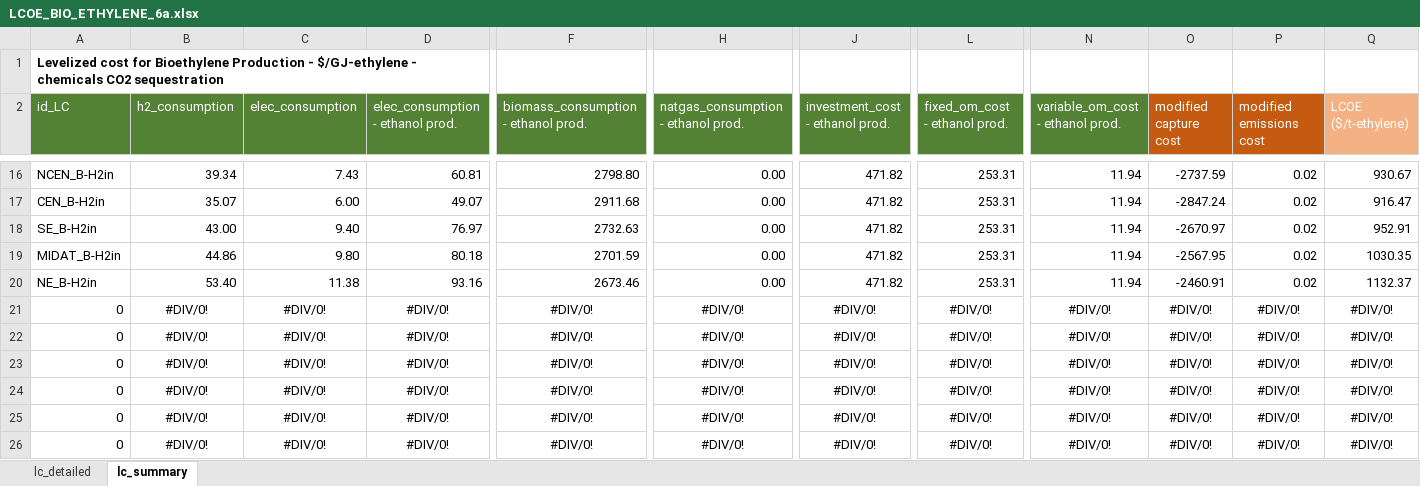
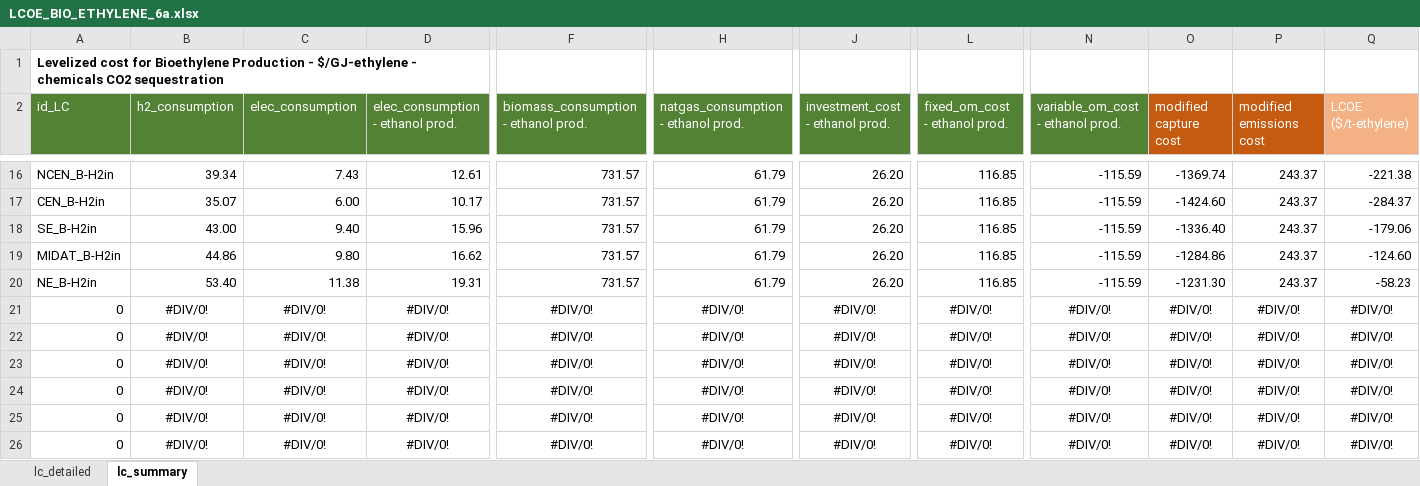
Before and after one commit to acheng1757/dolphyn_v_macro_comparison, an Excel workbook: lcoe/ethylene/bio_ethylene_lcoe/LCOE_BIO_ETHYLENE_6a.xlsx, sheet lc_summary, drawn as a sheet; only a part is shown, gaps mark what is left out; values as stored, in another font and other column widths than the file's, no borders; the diff covers the shown part only; the diff names each change by its address in the sheet, - before the commit and + after, or states it on an @@ line.

```diff
--- a/lcoe/ethylene/bio_ethylene_lcoe/LCOE_BIO_ETHYLENE_6a.xlsx (sheet lc_summary)
+++ b/lcoe/ethylene/bio_ethylene_lcoe/LCOE_BIO_ETHYLENE_6a.xlsx (sheet lc_summary)
-D16 (elec_consumption - ethanol prod.): 60.81
+D16 (elec_consumption - ethanol prod.): 12.61
-F16: 2798.80
+F16: 731.57
-H16:H20: 0.00
+H16:H20: 61.79
-J16:J20 (investment_cost - ethanol prod.): 471.82
+J16:J20 (investment_cost - ethanol prod.): 26.20
-L16:L20 (fixed_om_cost - ethanol prod.): 253.31
+L16:L20 (fixed_om_cost - ethanol prod.): 116.85
-N16:N20 (variable_om_cost - ethanol prod.): 11.94
+N16:N20 (variable_om_cost - ethanol prod.): -115.59
-O16 (modified capture cost): -2737.59
+O16 (modified capture cost): -1369.74
-P16:P20 (modified emissions cost): 0.02
+P16:P20 (modified emissions cost): 243.37
-Q16 (LCOE ($/t-ethylene)): 930.67
+Q16 (LCOE ($/t-ethylene)): -221.38
-D17 (elec_consumption - ethanol prod.): 49.07
+D17 (elec_consumption - ethanol prod.): 10.17
-F17: 2911.68
+F17: 731.57
-O17 (modified capture cost): -2847.24
+O17 (modified capture cost): -1424.60
-Q17 (LCOE ($/t-ethylene)): 916.47
+Q17 (LCOE ($/t-ethylene)): -284.37
-D18 (elec_consumption - ethanol prod.): 76.97
+D18 (elec_consumption - ethanol prod.): 15.96
-F18: 2732.63
+F18: 731.57
-O18 (modified capture cost): -2670.97
+O18 (modified capture cost): -1336.40
-Q18 (LCOE ($/t-ethylene)): 952.91
+Q18 (LCOE ($/t-ethylene)): -179.06
-D19 (elec_consumption - ethanol prod.): 80.18
+D19 (elec_consumption - ethanol prod.): 16.62
-F19: 2701.59
+F19: 731.57
-O19 (modified capture cost): -2567.95
+O19 (modified capture cost): -1284.86
-Q19 (LCOE ($/t-ethylene)): 1030.35
+Q19 (LCOE ($/t-ethylene)): -124.60
-D20 (elec_consumption - ethanol prod.): 93.16
+D20 (elec_consumption - ethanol prod.): 19.31
-F20: 2673.46
+F20: 731.57
-O20 (modified capture cost): -2460.91
+O20 (modified capture cost): -1231.30
-Q20 (LCOE ($/t-ethylene)): 1132.37
+Q20 (LCOE ($/t-ethylene)): -58.23
```
Also changed, not shown: 117 edited cells elsewhere in this sheet, sheet lc_detailed, lcoe/ethylene/bio_ethylene_lcoe/LCOE_BIO_ETHYLENE_6.xlsx, lcoe/ethylene/bio_ethylene_lcoe/LCOE_BIO_ETHYLENE_TEMPLATE.xlsx, 32 other files.
